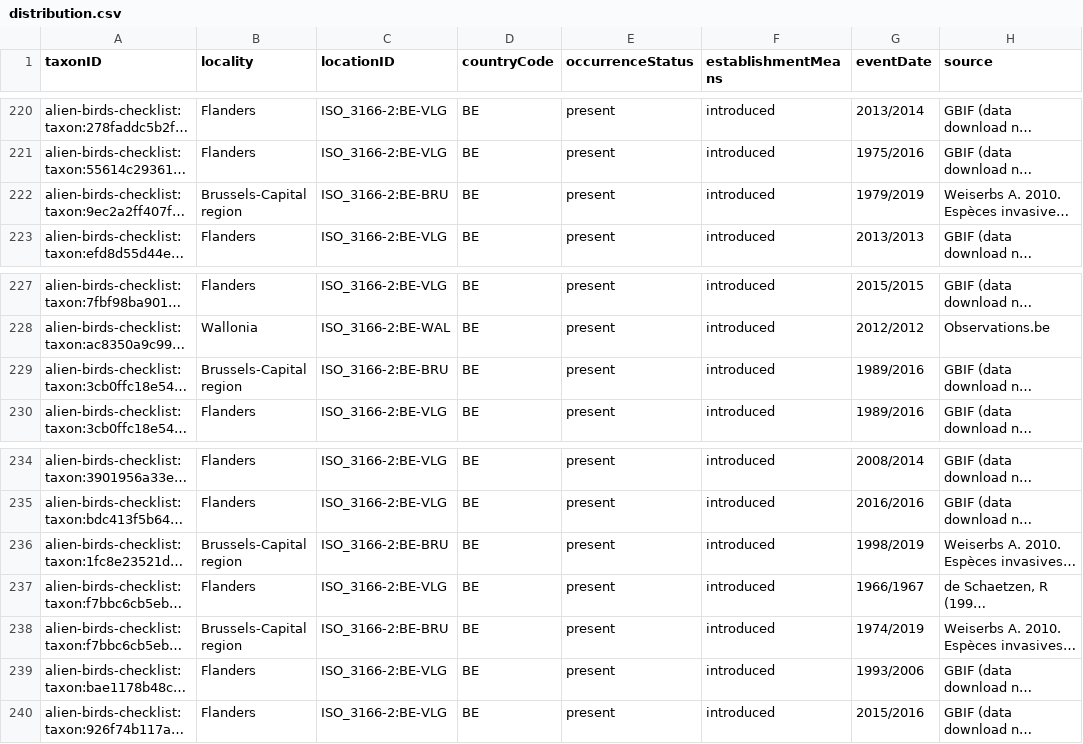
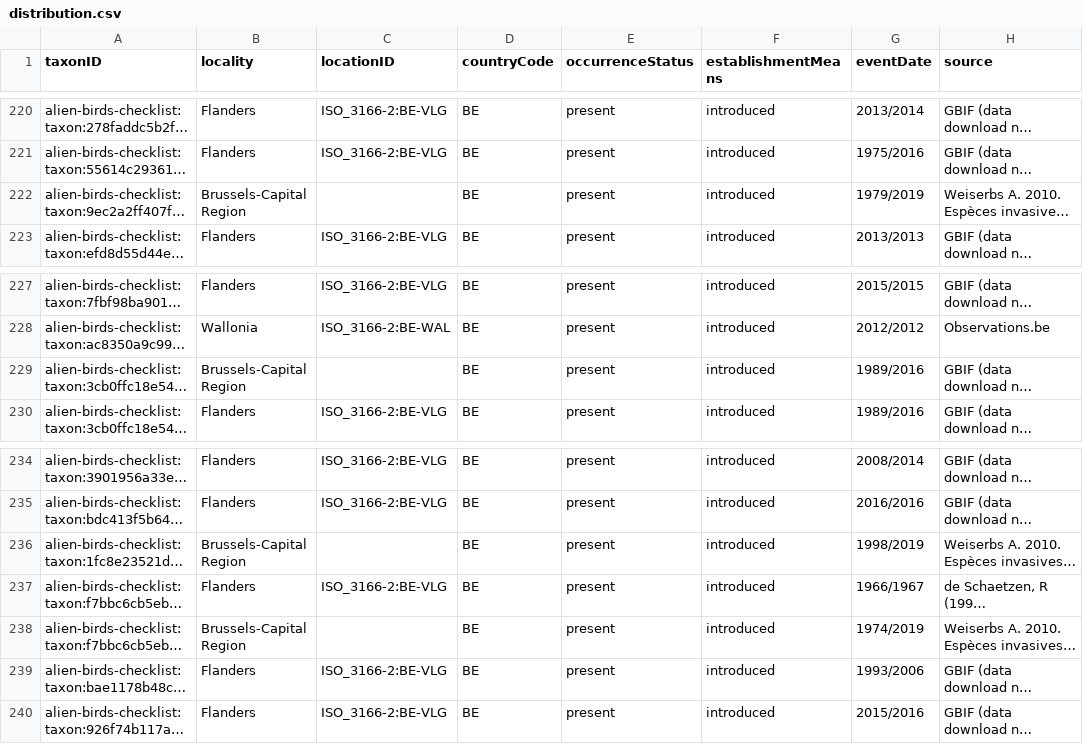
Before and after one commit to trias-project/alien-birds-checklist, a CSV file: data/processed/distribution.csv, drawn as a sheet; only a part is shown, gaps mark what is left out; long unchanged cells end in …; the diff names each change by its address in the sheet, - before the commit and + after, or states it on an @@ line.

Commit message:
Change Brussels-Capital region to Brussels-Capital Region

```diff
--- a/data/processed/distribution.csv
+++ b/data/processed/distribution.csv
-B222 (locality): Brussels-Capital region
+B222 (locality): Brussels-Capital Region
-C222 (locationID): ISO_3166-2:BE-BRU
+C222 (locationID): (empty)
-B229 (locality): Brussels-Capital region
+B229 (locality): Brussels-Capital Region
-C229 (locationID): ISO_3166-2:BE-BRU
+C229 (locationID): (empty)
-B236 (locality): Brussels-Capital region
+B236 (locality): Brussels-Capital Region
-C236 (locationID): ISO_3166-2:BE-BRU
+C236 (locationID): (empty)
-B238 (locality): Brussels-Capital region
+B238 (locality): Brussels-Capital Region
-C238 (locationID): ISO_3166-2:BE-BRU
+C238 (locationID): (empty)
```
Also changed, not shown: 1 other file.
